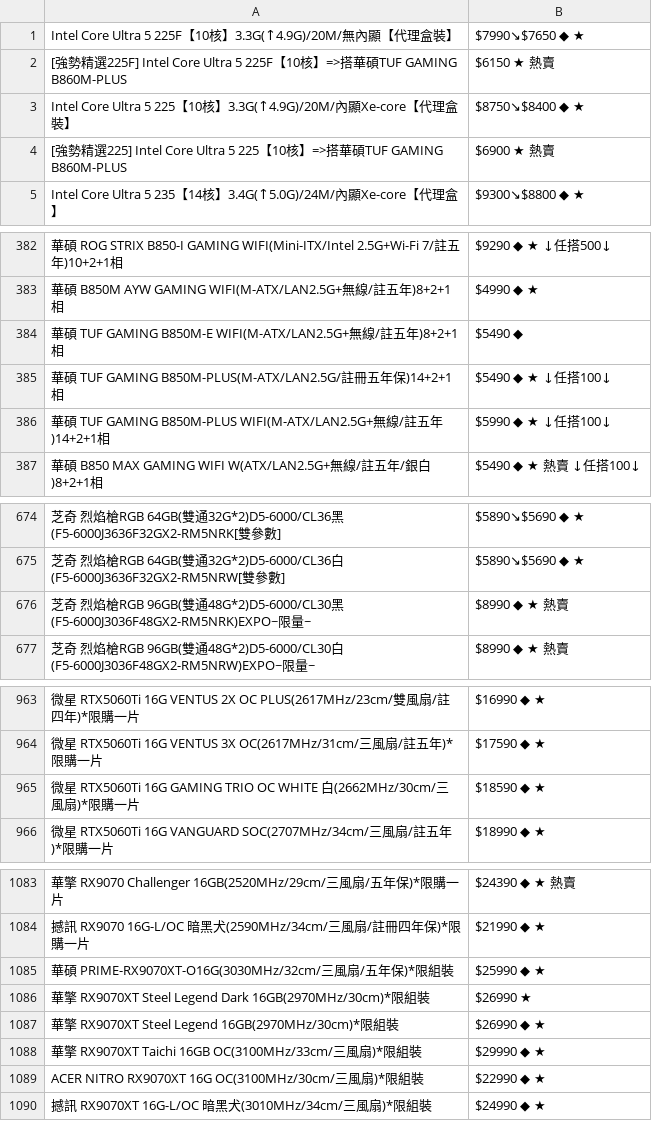
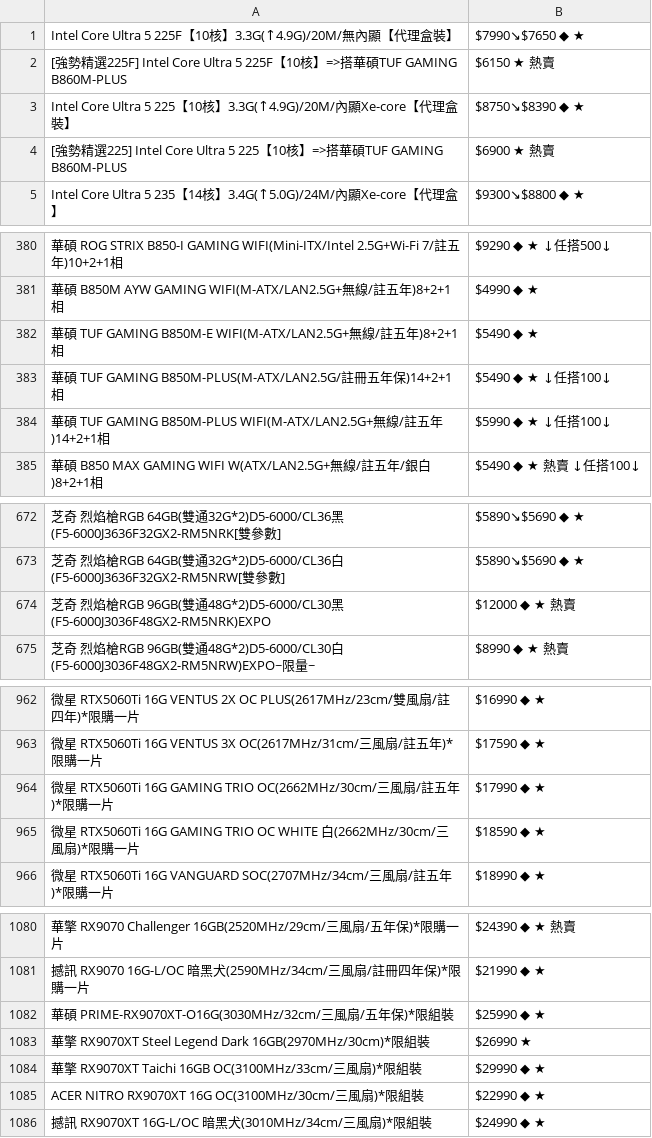
Before and after one commit to suouwang/ops_mid, a CSV file: api.csv, drawn as a sheet; only a part is shown, gaps mark what is left out; removed rows and columns are numbered as before the commit, all else as after; the diff covers the shown part only; the diff names each change by its address in the sheet, - before the commit and + after, or states it on an @@ line.

```diff
--- a/api.csv
+++ b/api.csv
-B3: $8750↘$8400 ◆ ★
+B3: $8750↘$8390 ◆ ★
-B382: $5490 ◆
+B382: $5490 ◆ ★
-A674: …48G*2)D5-6000/CL30黑(F5-6000J3036F48GX2-RM5NRK)EXPO~限量~
+A674: …48G*2)D5-6000/CL30黑(F5-6000J3036F48GX2-RM5NRK)EXPO
-B674: $8990 ◆ ★ 熱賣
+B674: $12000 ◆ ★ 熱賣
+row 964: 微星 RTX5060Ti 16G GAMING TRIO OC(2662MHz/30cm/三風扇/註五年)*限購一片 | $17990 ◆ ★
-row 1087: 華擎 RX9070XT Steel Legend 16GB(2970MHz/30cm)*限組裝 | $26990 ◆ ★
```
Also changed, not shown: 1 added row, 5 removed rows and 27 edited cells elsewhere in this file, 1 other file.
